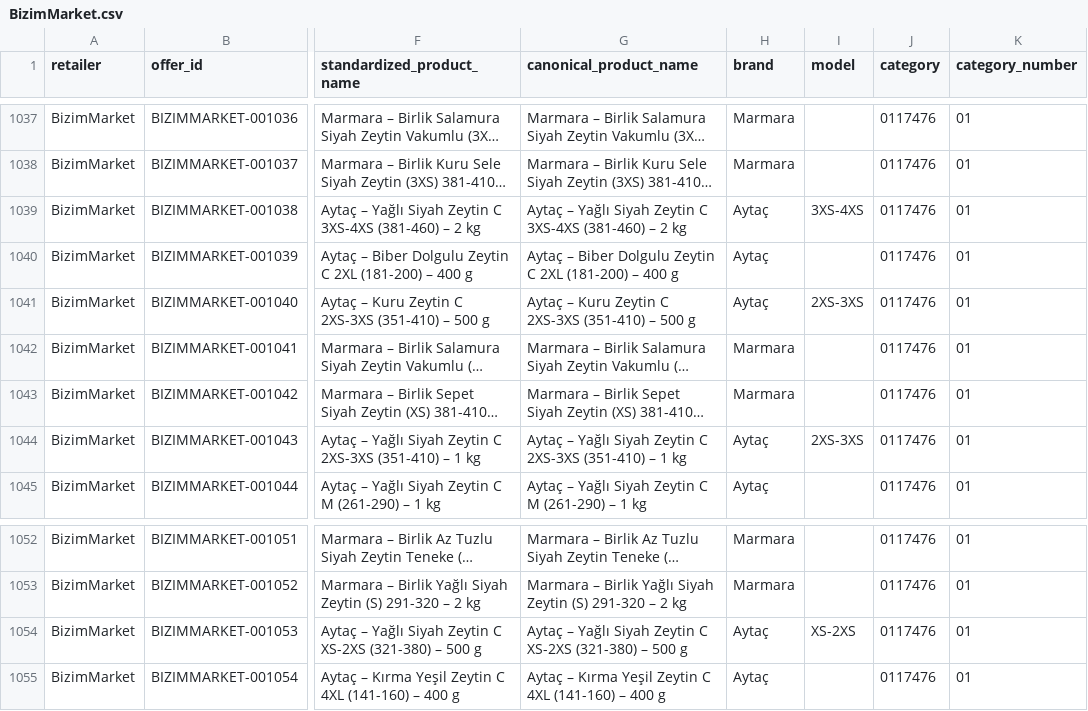
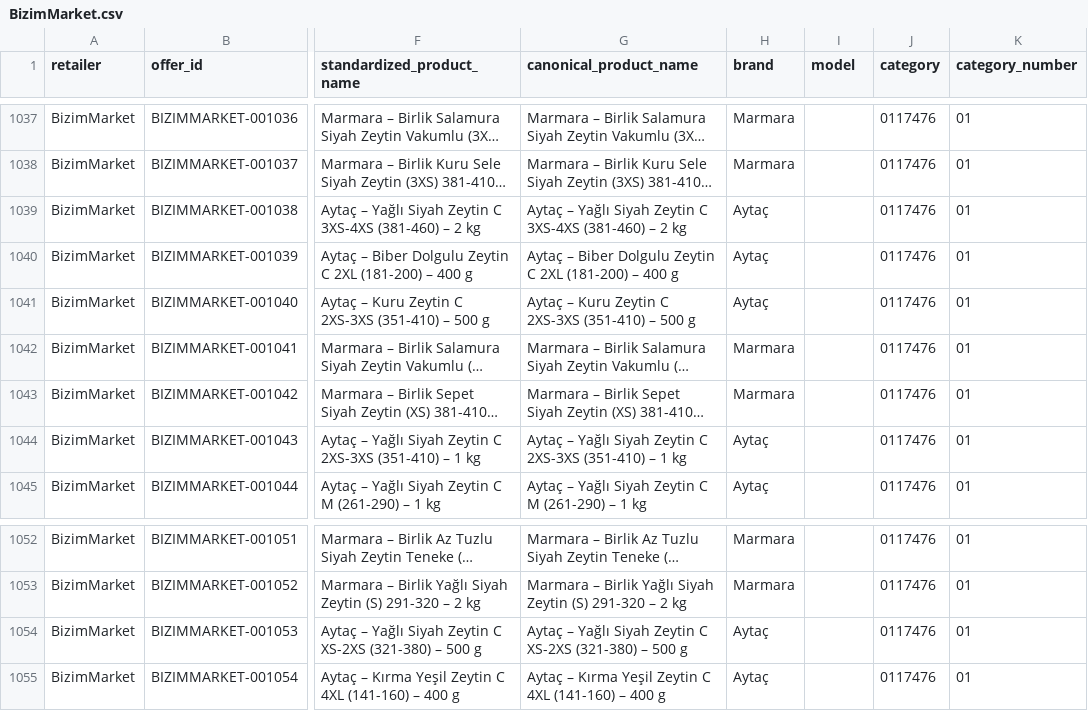
Before and after one commit to esraseezgin/cimri-akakce-team1, a CSV file: data/groceries/pricematch/stores/BizimMarket.csv, drawn as a sheet; only a part is shown, gaps mark what is left out; long unchanged cells end in …; the diff names each change by its address in the sheet, - before the commit and + after, or states it on an @@ line.

```diff
--- a/data/groceries/pricematch/stores/BizimMarket.csv
+++ b/data/groceries/pricematch/stores/BizimMarket.csv
-I1039 (model): 3XS-4XS
+I1039 (model): (empty)
-I1041 (model): 2XS-3XS
+I1041 (model): (empty)
-I1044 (model): 2XS-3XS
+I1044 (model): (empty)
-I1054 (model): XS-2XS
+I1054 (model): (empty)
```
Also changed, not shown: data/groceries/pricematch/stores/Hakmar.csv, data/groceries/pricematch/stores/Ideal.csv, 25 other files.
